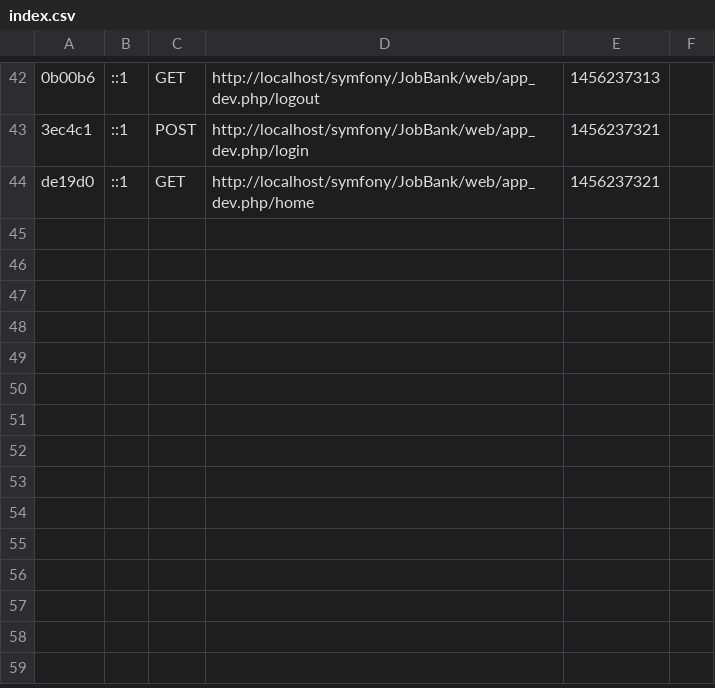
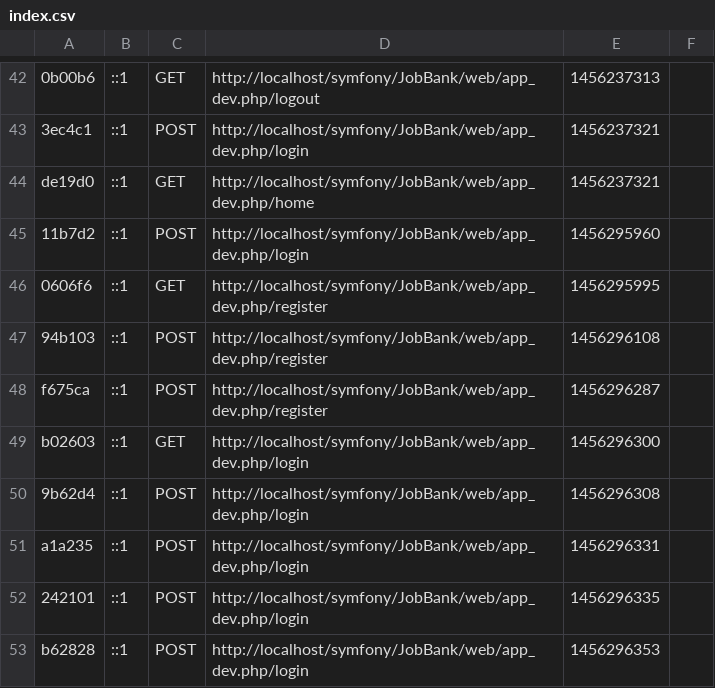
Before and after one commit to ridwannaruto/JobBank, a CSV file: app/cache/dev/profiler/index.csv, drawn as a sheet; only a part is shown, gaps mark what is left out; the diff names each change by its address in the sheet, - before the commit and + after, or states it on an @@ line.

```diff
--- a/app/cache/dev/profiler/index.csv
+++ b/app/cache/dev/profiler/index.csv
+row 45: 11b7d2 | ::1 | POST | http://localhost/symfony/JobBank/web/app_dev.php/login | 1456295960
+row 46: 0606f6 | ::1 | GET | http://localhost/symfony/JobBank/web/app_dev.php/register | 1456295995
+row 47: 94b103 | ::1 | POST | http://localhost/symfony/JobBank/web/app_dev.php/register | 1456296108
+row 48: f675ca | ::1 | POST | http://localhost/symfony/JobBank/web/app_dev.php/register | 1456296287
+row 49: b02603 | ::1 | GET | http://localhost/symfony/JobBank/web/app_dev.php/login | 1456296300
+row 50: 9b62d4 | ::1 | POST | http://localhost/symfony/JobBank/web/app_dev.php/login | 1456296308
+row 51: a1a235 | ::1 | POST | http://localhost/symfony/JobBank/web/app_dev.php/login | 1456296331
+row 52: 242101 | ::1 | POST | http://localhost/symfony/JobBank/web/app_dev.php/login | 1456296335
+row 53: b62828 | ::1 | POST | http://localhost/symfony/JobBank/web/app_dev.php/login | 1456296353
```
Also changed, not shown: 4 other files.
